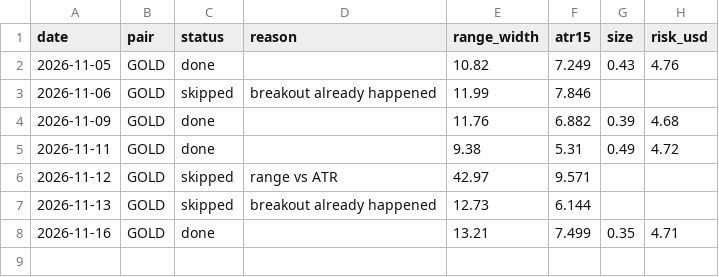
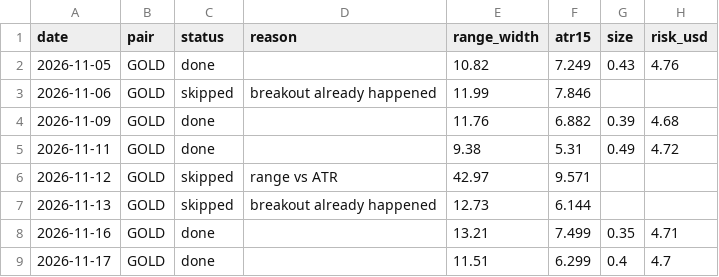
Before and after one commit to vivekkmechh7/forex-orb-bots, a CSV file: ny_orb_gold_log.csv, drawn as a sheet.

```diff
--- a/ny_orb_gold_log.csv
+++ b/ny_orb_gold_log.csv
@@ -8 +8,2 @@ date,pair,status,reason,range_width,atr15,size,risk_usd
 2026-11-16,GOLD,done,,13.21,7.499,0.35,4.71
+2026-11-17,GOLD,done,,11.51,6.299,0.4,4.7
```
Also changed, not shown: 1 other file.
